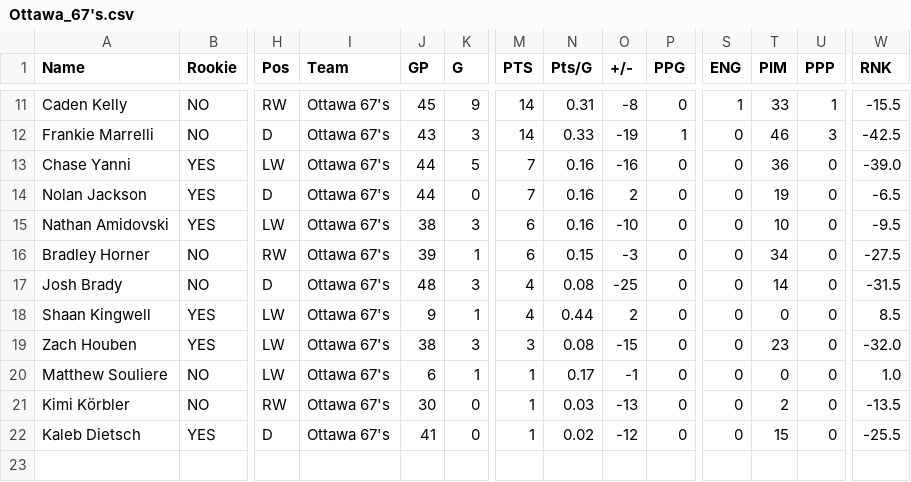
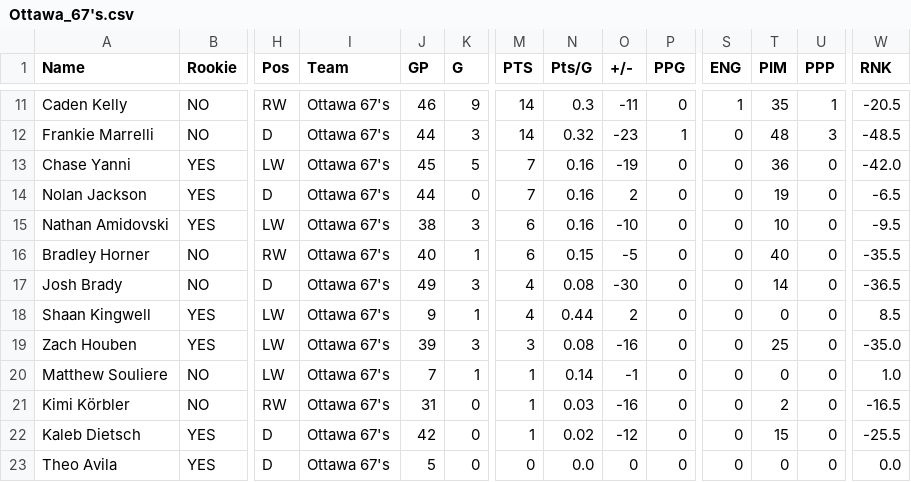
Before and after one commit to NoahCornish/ohlpredictor, a CSV file: docs/OHL_STATS/Ottawa_67's.csv, drawn as a sheet; only a part is shown, gaps mark what is left out; rows hold the shown columns only; the diff covers the shown part only; the diff names each change by its address in the sheet, - before the commit and + after, or states it on an @@ line.

```diff
--- a/docs/OHL_STATS/Ottawa_67's.csv
+++ b/docs/OHL_STATS/Ottawa_67's.csv
-J11 (GP): 45
+J11 (GP): 46
-N11 (Pts/G): 0.31
+N11 (Pts/G): 0.3
-O11 (+/-): -8
+O11 (+/-): -11
-T11 (PIM): 33
+T11 (PIM): 35
-W11 (RNK): -15.5
+W11 (RNK): -20.5
-J12 (GP): 43
+J12 (GP): 44
-N12 (Pts/G): 0.33
+N12 (Pts/G): 0.32
-O12 (+/-): -19
+O12 (+/-): -23
-T12 (PIM): 46
+T12 (PIM): 48
-W12 (RNK): -42.5
+W12 (RNK): -48.5
-J13 (GP): 44
+J13 (GP): 45
-O13 (+/-): -16
+O13 (+/-): -19
-W13 (RNK): -39.0
+W13 (RNK): -42.0
-J16 (GP): 39
+J16 (GP): 40
-O16 (+/-): -3
+O16 (+/-): -5
-T16 (PIM): 34
+T16 (PIM): 40
-W16 (RNK): -27.5
+W16 (RNK): -35.5
-J17 (GP): 48
+J17 (GP): 49
-O17 (+/-): -25
+O17 (+/-): -30
-W17 (RNK): -31.5
+W17 (RNK): -36.5
-J19 (GP): 38
+J19 (GP): 39
-O19 (+/-): -15
+O19 (+/-): -16
-T19 (PIM): 23
+T19 (PIM): 25
-W19 (RNK): -32.0
+W19 (RNK): -35.0
-J20 (GP): 6
+J20 (GP): 7
-N20 (Pts/G): 0.17
+N20 (Pts/G): 0.14
-J21 (GP): 30
+J21 (GP): 31
-O21 (+/-): -13
+O21 (+/-): -16
-W21 (RNK): -13.5
+W21 (RNK): -16.5
-J22 (GP): 41
+J22 (GP): 42
+row 23: Theo Avila | YES | D | Ottawa 67's | 5 | 0 | 0 | 0.0 | 0 | 0 | 0 | 0 | 0 | 0.0
```
Also changed, not shown: 1 added row, 1 removed row and 29 edited cells elsewhere in this file, docs/OHL_STATS/Brantford_Bulldogs.csv, docs/OHL_STATS/Kitchener_Rangers.csv, 9 other files.
